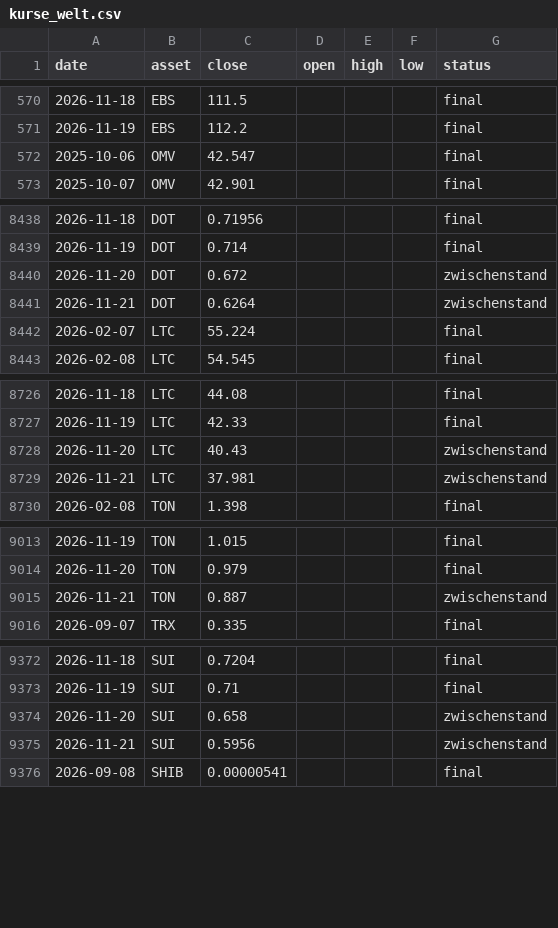
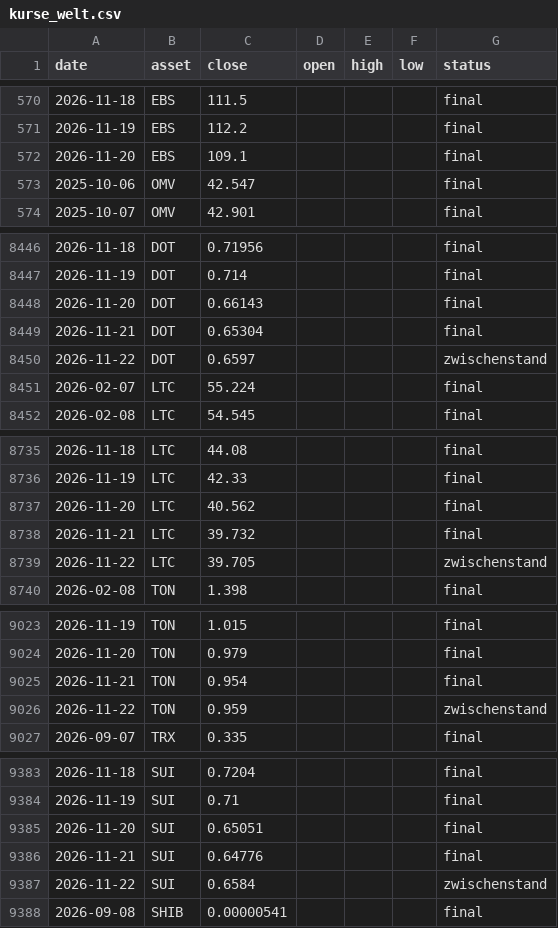
Before and after one commit to au7d4rk/markt_claude, a CSV file: daten/kurse/kurse_welt.csv, drawn as a sheet; only a part is shown, gaps mark what is left out; the diff covers the shown part only.

```diff
--- a/daten/kurse/kurse_welt.csv
+++ b/daten/kurse/kurse_welt.csv
@@ -571,2 +571,3 @@ date,asset,close,open,high,low,status
 2026-11-19,EBS,112.2,,,,final
+2026-11-20,EBS,109.1,,,,final
 2025-10-06,OMV,42.547,,,,final
@@ -8439,4 +8447,5 @@ date,asset,close,open,high,low,status
 2026-11-19,DOT,0.714,,,,final
-2026-11-20,DOT,0.672,,,,zwischenstand
-2026-11-21,DOT,0.6264,,,,zwischenstand
+2026-11-20,DOT,0.66143,,,,final
+2026-11-21,DOT,0.65304,,,,final
+2026-11-22,DOT,0.6597,,,,zwischenstand
 2026-02-07,LTC,55.224,,,,final
@@ -8727,4 +8736,5 @@ date,asset,close,open,high,low,status
 2026-11-19,LTC,42.33,,,,final
-2026-11-20,LTC,40.43,,,,zwischenstand
-2026-11-21,LTC,37.981,,,,zwischenstand
+2026-11-20,LTC,40.562,,,,final
+2026-11-21,LTC,39.732,,,,final
+2026-11-22,LTC,39.705,,,,zwischenstand
 2026-02-08,TON,1.398,,,,final
@@ -9014,3 +9024,4 @@ date,asset,close,open,high,low,status
 2026-11-20,TON,0.979,,,,final
-2026-11-21,TON,0.887,,,,zwischenstand
+2026-11-21,TON,0.954,,,,final
+2026-11-22,TON,0.959,,,,zwischenstand
 2026-09-07,TRX,0.335,,,,final
@@ -9373,4 +9384,5 @@ date,asset,close,open,high,low,status
 2026-11-19,SUI,0.71,,,,final
-2026-11-20,SUI,0.658,,,,zwischenstand
-2026-11-21,SUI,0.5956,,,,zwischenstand
+2026-11-20,SUI,0.65051,,,,final
+2026-11-21,SUI,0.64776,,,,final
+2026-11-22,SUI,0.6584,,,,zwischenstand
 2026-09-08,SHIB,0.00000541,,,,final
```
Also changed, not shown: 9 added rows elsewhere in this file, daten/kurse/kurse_ki.csv, daten/umfeld/stimmung.csv, 4 other files.
